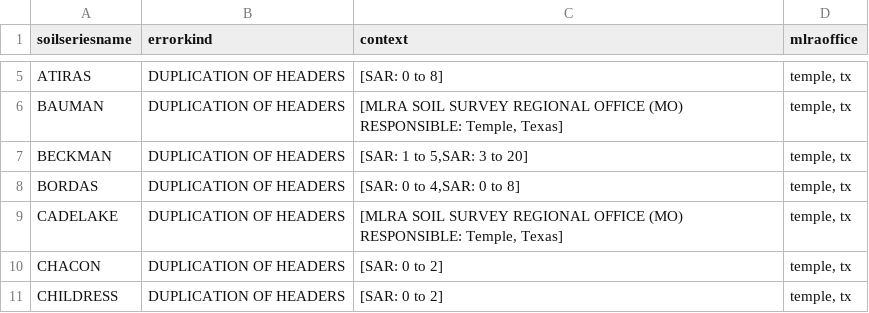
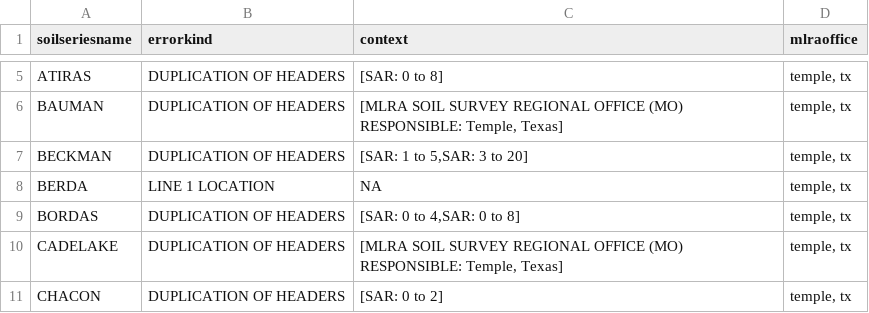
Before and after one commit to ncss-tech/SoilKnowledgeBase, a CSV file: inst/extdata/OSD-error-reporting/RO/temple-sections.csv, drawn as a sheet; only a part is shown, gaps mark what is left out; the shorter side is filled out with more unchanged rows.

```diff
--- a/inst/extdata/OSD-error-reporting/RO/temple-sections.csv
+++ b/inst/extdata/OSD-error-reporting/RO/temple-sections.csv
@@ -7,2 +7,3 @@
 "BECKMAN","DUPLICATION OF HEADERS","[SAR: 1 to 5,SAR: 3 to 20]","temple, tx"
+"BERDA","LINE 1 LOCATION",NA,"temple, tx"
 "BORDAS","DUPLICATION OF HEADERS","[SAR: 0 to 4,SAR: 0 to 8]","temple, tx"
```
